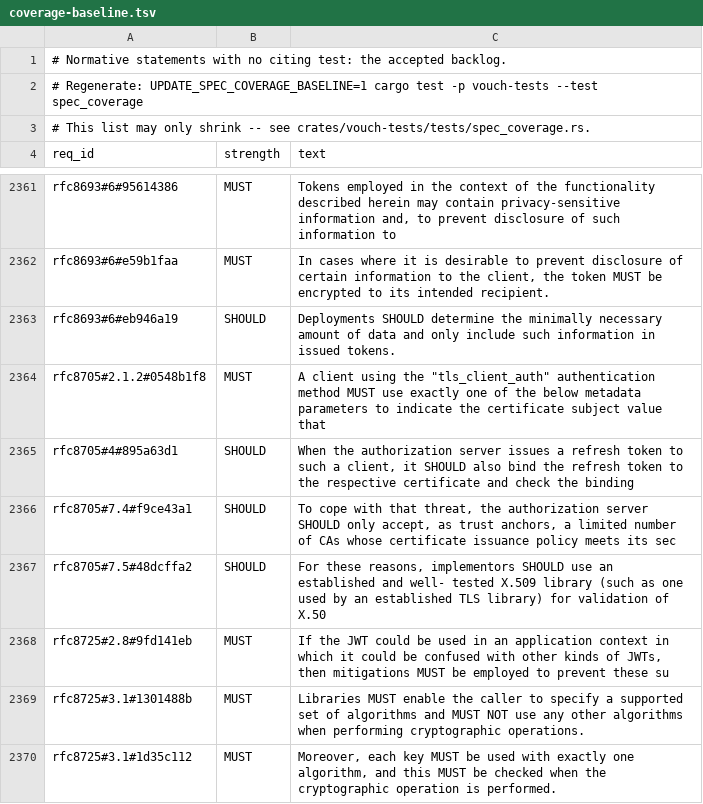
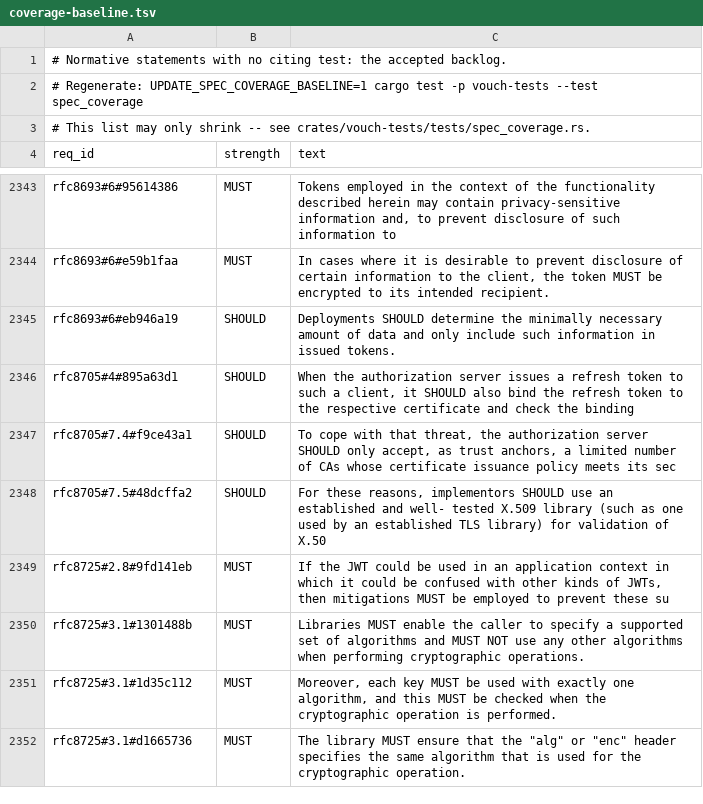
Before and after one commit to vouch-sh/vouch, a TSV file: specs/coverage-baseline.tsv, drawn as a sheet; only a part is shown, gaps mark what is left out; the shorter side is filled out with more unchanged rows; the diff covers the shown part only; the diff names each change by its address in the sheet, - before the commit and + after, or states it on an @@ line.

```diff
--- a/specs/coverage-baseline.tsv
+++ b/specs/coverage-baseline.tsv
-row 2364: rfc8705#2.1.2#0548b1f8 | MUST | A client using the "tls_client_auth" authentication method MUST use exactly one of the below metadata parameters to indicate the certificate subject value that
```
Also changed, not shown: 18 removed rows elsewhere in this file, 2 other files.
